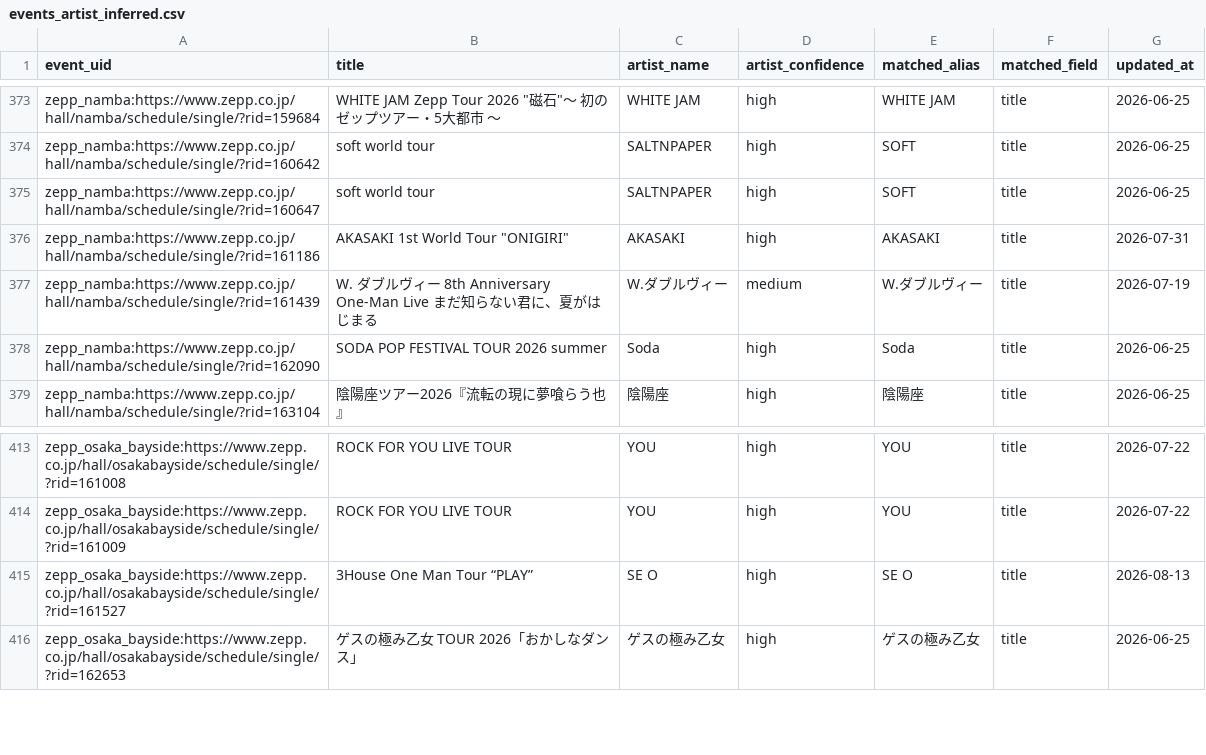
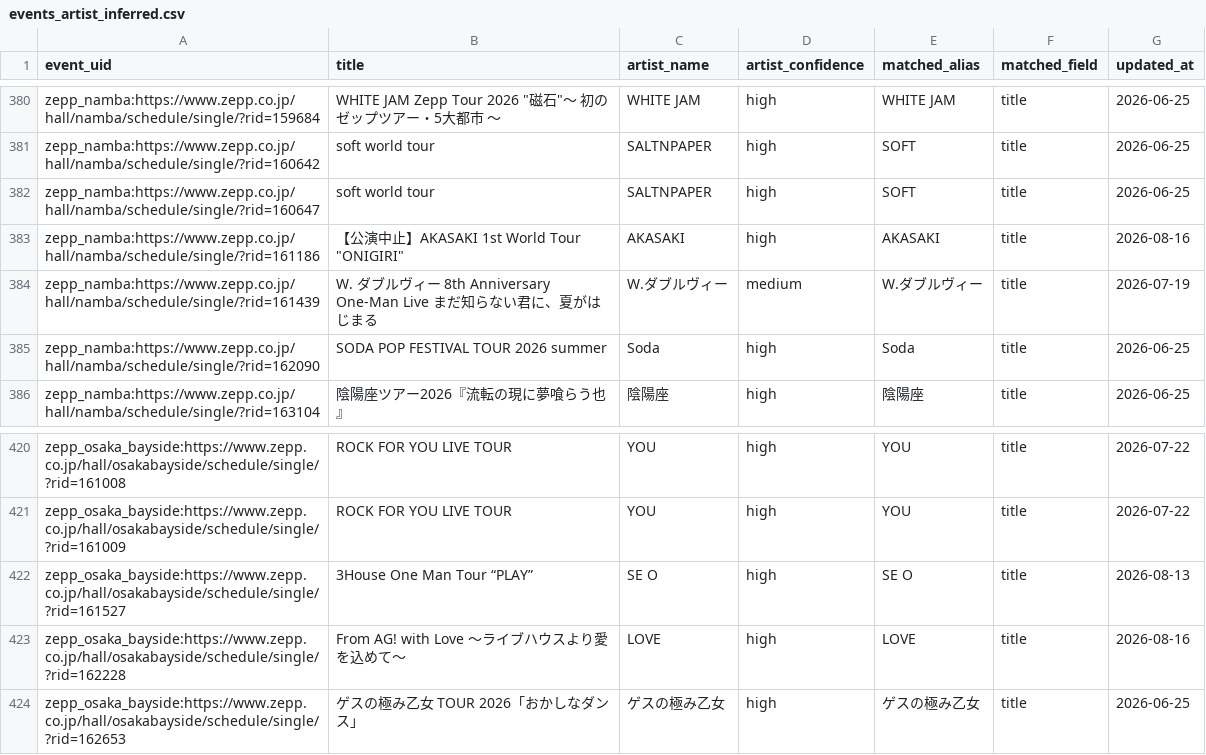
Before and after one commit to NemuKei/market-stats-viewer, a CSV file: data/events_artist_inferred.csv, drawn as a sheet; only a part is shown, gaps mark what is left out; the diff covers the shown part only.

```diff
--- a/data/events_artist_inferred.csv
+++ b/data/events_artist_inferred.csv
@@ -375,3 +382,3 @@ zepp_namba:https://www.zepp.co.jp/hall/namba/schedule/single/?rid=160642,soft wo
 zepp_namba:https://www.zepp.co.jp/hall/namba/schedule/single/?rid=160647,soft world tour,SALTNPAPER,high,SOFT,title,2026-06-25
-zepp_namba:https://www.zepp.co.jp/hall/namba/schedule/single/?rid=161186,"AKASAKI 1st World Tour ""ONIGIRI""",AKASAKI,high,AKASAKI,title,2026-07-31
+zepp_namba:https://www.zepp.co.jp/hall/namba/schedule/single/?rid=161186,"【公演中止】AKASAKI 1st World Tour ""ONIGIRI""",AKASAKI,high,AKASAKI,title,2026-08-16
 zepp_namba:https://www.zepp.co.jp/hall/namba/schedule/single/?rid=161439,W. ダブルヴィー 8th Anniversary One-Man Live まだ知らない君に、夏がはじまる,W.ダブルヴィー,medium,W.ダブルヴィー,title,2026-07-19
@@ -415,2 +422,3 @@ zepp_osaka_bayside:https://www.zepp.co.jp/hall/osakabayside/schedule/single/?rid
 zepp_osaka_bayside:https://www.zepp.co.jp/hall/osakabayside/schedule/single/?rid=161527,3House One Man Tour “PLAY”,SE O,high,SE O,title,2026-08-13
+zepp_osaka_bayside:https://www.zepp.co.jp/hall/osakabayside/schedule/single/?rid=162228,From AG! with Love 〜ライブハウスより愛を込めて〜,LOVE,high,LOVE,title,2026-08-16
 zepp_osaka_bayside:https://www.zepp.co.jp/hall/osakabayside/schedule/single/?rid=162653,ゲスの極み乙女 TOUR 2026「おかしなダンス」,ゲスの極み乙女,high,ゲスの極み乙女,title,2026-06-25
```
Also changed, not shown: 9 added rows elsewhere in this file, 4 other files.
